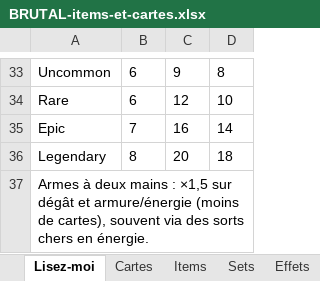
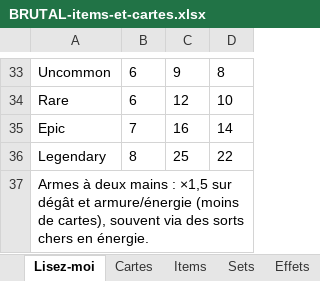
Before and after one commit to Dr-Brioche/Brutal, an Excel workbook: docs/BRUTAL-items-et-cartes.xlsx, sheet Lisez-moi, drawn as a sheet; only a part is shown, gaps mark what is left out; values as stored, in another font and other column widths than the file's, no borders; the diff names each change by its address in the sheet, - before the commit and + after, or states it on an @@ line.

```diff
--- a/docs/BRUTAL-items-et-cartes.xlsx (sheet Lisez-moi)
+++ b/docs/BRUTAL-items-et-cartes.xlsx (sheet Lisez-moi)
-C36: 20
+C36: 25
-D36: 18
+D36: 22
```
Also changed, not shown: sheet Cartes, sheet Items.
